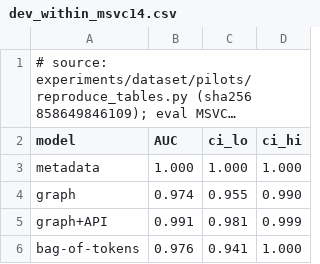
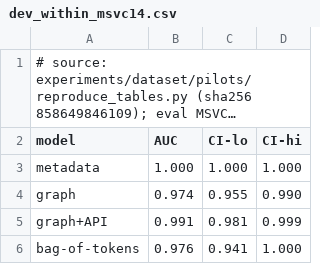
Before and after one commit to DinhHoangGia-pro/BFBG-Transformer, a CSV file: paper_tables/dev_within_msvc14.csv, drawn as a sheet; long unchanged cells end in …; the diff names each change by its address in the sheet, - before the commit and + after, or states it on an @@ line.

```diff
--- a/paper_tables/dev_within_msvc14.csv
+++ b/paper_tables/dev_within_msvc14.csv
-C2: ci_lo
+C2: CI-lo
-D2: ci_hi
+D2: CI-hi
```
Also changed, not shown: paper_tables/v3_auc.csv, paper_tables/v3_fpr_by_bin.csv, 4 other files.
